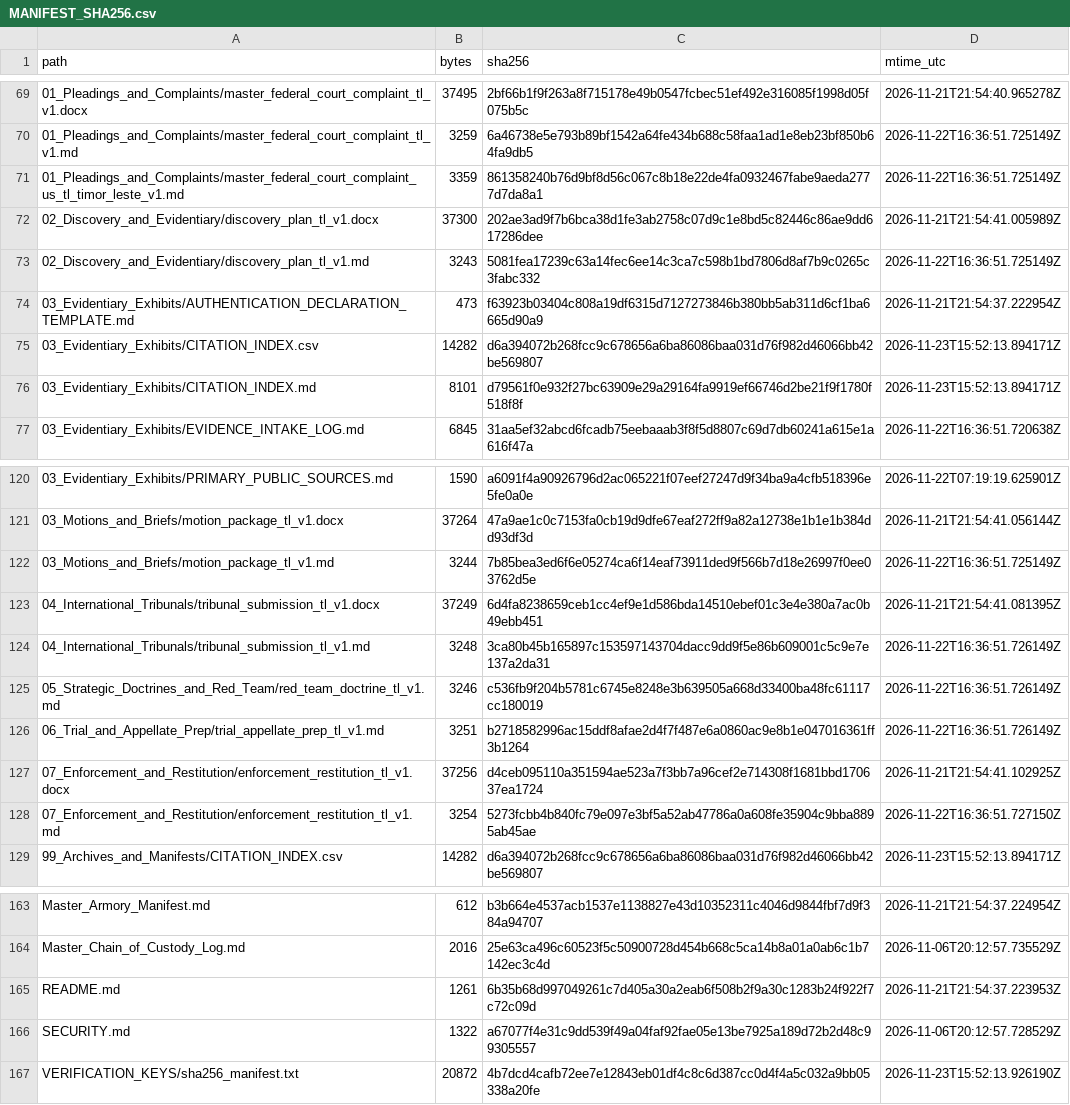
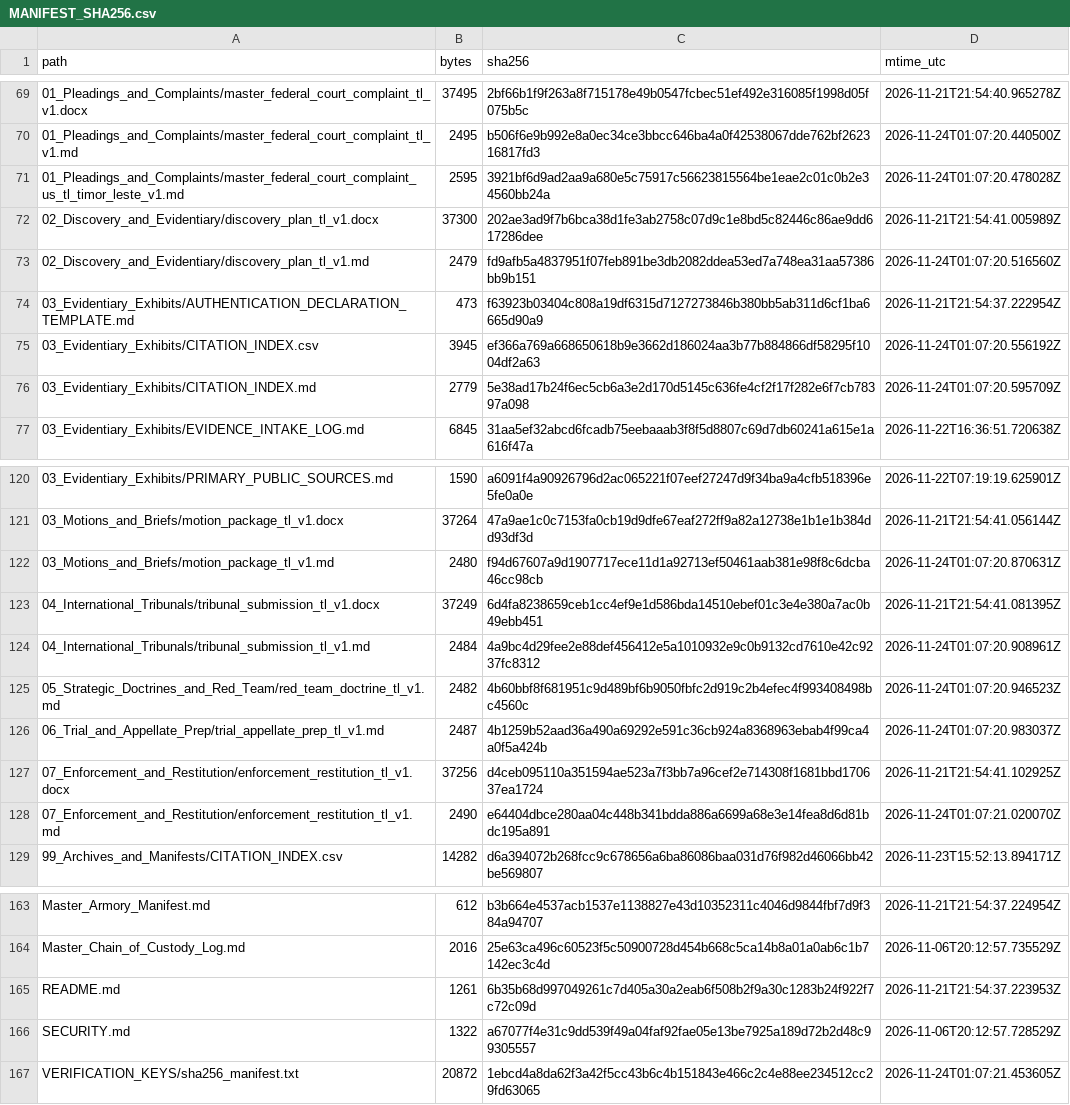
Before and after one commit to GlobalRestitutionAlliance/asia-us-tl-timor-leste-master-litigation, a CSV file: 99_Archives_and_Manifests/MANIFEST_SHA256.csv, drawn as a sheet; only a part is shown, gaps mark what is left out; the diff covers the shown part only.

```diff
--- a/99_Archives_and_Manifests/MANIFEST_SHA256.csv
+++ b/99_Archives_and_Manifests/MANIFEST_SHA256.csv
@@ -69,9 +69,9 @@ path,bytes,sha256,mtime_utc
 01_Pleadings_and_Complaints/master_federal_court_complaint_tl_v1.docx,37495,2bf66b1f9f263a8f715178e49b0547fcbec51ef492e316085f1998d05f075b5c,2026-11-21T21:54:40.965278Z
-01_Pleadings_and_Complaints/master_federal_court_complaint_tl_v1.md,3259,6a46738e5e793b89bf1542a64fe434b688c58faa1ad1e8eb23bf850b64fa9db5,2026-11-22T16:36:51.725149Z
-01_Pleadings_and_Complaints/master_federal_court_complaint_us_tl_timor_leste_v1.md,3359,861358240b76d9bf8d56c067c8b18e22de4fa0932467fabe9aeda2777d7da8a1,2026-11-22T16:36:51.725149Z
+01_Pleadings_and_Complaints/master_federal_court_complaint_tl_v1.md,2495,b506f6e9b992e8a0ec34ce3bbcc646ba4a0f42538067dde762bf262316817fd3,2026-11-24T01:07:20.440500Z
+01_Pleadings_and_Complaints/master_federal_court_complaint_us_tl_timor_leste_v1.md,2595,3921bf6d9ad2aa9a680e5c75917c56623815564be1eae2c01c0b2e34560bb24a,2026-11-24T01:07:20.478028Z
 02_Discovery_and_Evidentiary/discovery_plan_tl_v1.docx,37300,202ae3ad9f7b6bca38d1fe3ab2758c07d9c1e8bd5c82446c86ae9dd617286dee,2026-11-21T21:54:41.005989Z
-02_Discovery_and_Evidentiary/discovery_plan_tl_v1.md,3243,5081fea17239c63a14fec6ee14c3ca7c598b1bd7806d8af7b9c0265c3fabc332,2026-11-22T16:36:51.725149Z
+02_Discovery_and_Evidentiary/discovery_plan_tl_v1.md,2479,fd9afb5a4837951f07feb891be3db2082ddea53ed7a748ea31aa57386bb9b151,2026-11-24T01:07:20.516560Z
 03_Evidentiary_Exhibits/AUTHENTICATION_DECLARATION_TEMPLATE.md,473,f63923b03404c808a19df6315d7127273846b380bb5ab311d6cf1ba6665d90a9,2026-11-21T21:54:37.222954Z
-03_Evidentiary_Exhibits/CITATION_INDEX.csv,14282,d6a394072b268fcc9c678656a6ba86086baa031d76f982d46066bb42be569807,2026-11-23T15:52:13.894171Z
-03_Evidentiary_Exhibits/CITATION_INDEX.md,8101,d79561f0e932f27bc63909e29a29164fa9919ef66746d2be21f9f1780f518f8f,2026-11-23T15:52:13.894171Z
+03_Evidentiary_Exhibits/CITATION_INDEX.csv,3945,ef366a769a668650618b9e3662d186024aa3b77b884866df58295f1004df2a63,2026-11-24T01:07:20.556192Z
+03_Evidentiary_Exhibits/CITATION_INDEX.md,2779,5e38ad17b24f6ec5cb6a3e2d170d5145c636fe4cf2f17f282e6f7cb78397a098,2026-11-24T01:07:20.595709Z
 03_Evidentiary_Exhibits/EVIDENCE_INTAKE_LOG.md,6845,31aa5ef32abcd6fcadb75eebaaab3f8f5d8807c69d7db60241a615e1a616f47a,2026-11-22T16:36:51.720638Z
@@ -121,9 +121,9 @@ path,bytes,sha256,mtime_utc
 03_Motions_and_Briefs/motion_package_tl_v1.docx,37264,47a9ae1c0c7153fa0cb19d9dfe67eaf272ff9a82a12738e1b1e1b384dd93df3d,2026-11-21T21:54:41.056144Z
-03_Motions_and_Briefs/motion_package_tl_v1.md,3244,7b85bea3ed6f6e05274ca6f14eaf73911ded9f566b7d18e26997f0ee03762d5e,2026-11-22T16:36:51.725149Z
+03_Motions_and_Briefs/motion_package_tl_v1.md,2480,f94d67607a9d1907717ece11d1a92713ef50461aab381e98f8c6dcba46cc98cb,2026-11-24T01:07:20.870631Z
 04_International_Tribunals/tribunal_submission_tl_v1.docx,37249,6d4fa8238659ceb1cc4ef9e1d586bda14510ebef01c3e4e380a7ac0b49ebb451,2026-11-21T21:54:41.081395Z
-04_International_Tribunals/tribunal_submission_tl_v1.md,3248,3ca80b45b165897c153597143704dacc9dd9f5e86b609001c5c9e7e137a2da31,2026-11-22T16:36:51.726149Z
-05_Strategic_Doctrines_and_Red_Team/red_team_doctrine_tl_v1.md,3246,c536fb9f204b5781c6745e8248e3b639505a668d33400ba48fc61117cc180019,2026-11-22T16:36:51.726149Z
-06_Trial_and_Appellate_Prep/trial_appellate_prep_tl_v1.md,3251,b2718582996ac15ddf8afae2d4f7f487e6a0860ac9e8b1e047016361ff3b1264,2026-11-22T16:36:51.726149Z
+04_International_Tribunals/tribunal_submission_tl_v1.md,2484,4a9bc4d29fee2e88def456412e5a1010932e9c0b9132cd7610e42c9237fc8312,2026-11-24T01:07:20.908961Z
+05_Strategic_Doctrines_and_Red_Team/red_team_doctrine_tl_v1.md,2482,4b60bbf8f681951c9d489bf6b9050fbfc2d919c2b4efec4f993408498bc4560c,2026-11-24T01:07:20.946523Z
+06_Trial_and_Appellate_Prep/trial_appellate_prep_tl_v1.md,2487,4b1259b52aad36a490a69292e591c36cb924a8368963ebab4f99ca4a0f5a424b,2026-11-24T01:07:20.983037Z
 07_Enforcement_and_Restitution/enforcement_restitution_tl_v1.docx,37256,d4ceb095110a351594ae523a7f3bb7a96cef2e714308f1681bbd170637ea1724,2026-11-21T21:54:41.102925Z
-07_Enforcement_and_Restitution/enforcement_restitution_tl_v1.md,3254,5273fcbb4b840fc79e097e3bf5a52ab47786a0a608fe35904c9bba8895ab45ae,2026-11-22T16:36:51.727150Z
+07_Enforcement_and_Restitution/enforcement_restitution_tl_v1.md,2490,e64404dbce280aa04c448b341bdda886a6699a68e3e14fea8d6d81bdc195a891,2026-11-24T01:07:21.020070Z
 99_Archives_and_Manifests/CITATION_INDEX.csv,14282,d6a394072b268fcc9c678656a6ba86086baa031d76f982d46066bb42be569807,2026-11-23T15:52:13.894171Z
@@ -166,2 +166,2 @@ README.md,1261,6b35b68d997049261c7d405a30a2eab6f508b2f9a30c1283b24f922f7c72c09d,
 SECURITY.md,1322,a67077f4e31c9dd539f49a04faf92fae05e13be7925a189d72b2d48c99305557,2026-11-06T20:12:57.728529Z
-VERIFICATION_KEYS/sha256_manifest.txt,20872,4b7dcd4cafb72ee7e12843eb01df4c8c6d387cc0d4f4a5c032a9bb05338a20fe,2026-11-23T15:52:13.926190Z
+VERIFICATION_KEYS/sha256_manifest.txt,20872,1ebcd4a8da62f3a42f5cc43b6c4b151843e466c2c4e88ee234512cc29fd63065,2026-11-24T01:07:21.453605Z
```
Also changed, not shown: 33 edited cells elsewhere in this file, 00_Master_Knowledge_Base/Master_Timor_Leste_Restitution_Crosswalk_Matrix.csv, 21 other files.
